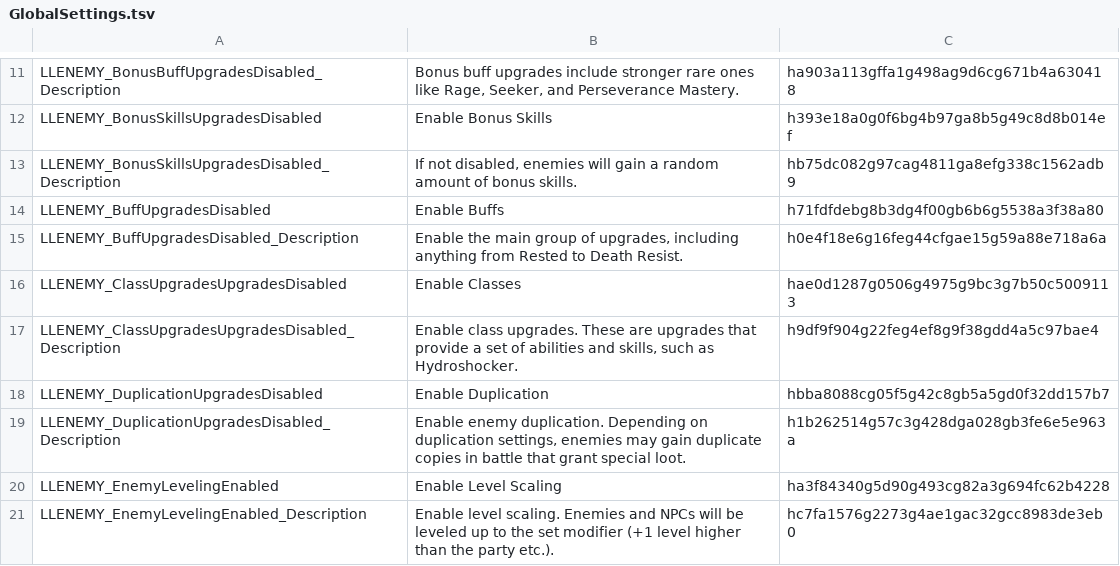
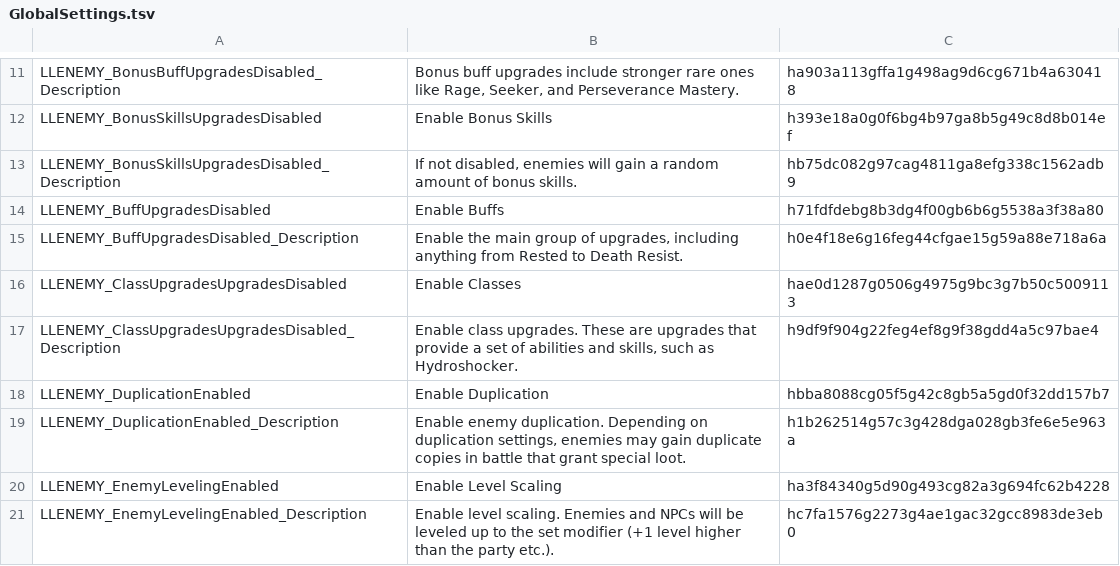
Before and after one commit to LaughingLeader-DOS2-Mods/SuperEnemyUpgradeOverhaul, a TSV file: LocalKeys/GlobalSettings.tsv, drawn as a sheet; only a part is shown, gaps mark what is left out.

Commit message:
Renamed duplication flag

```diff
--- a/LocalKeys/GlobalSettings.tsv
+++ b/LocalKeys/GlobalSettings.tsv
@@ -17,4 +17,4 @@ LLENEMY_ClassUpgradesUpgradesDisabled	Enable Classes	hae0d1287g0506g4975g9bc3g7b
 LLENEMY_ClassUpgradesUpgradesDisabled_Description	Enable class upgrades. These are upgrades that provide a set of abilities and skills, such as Hydroshocker.	h9df9f904g22feg4ef8g9f38gdd4a5c97bae4
-LLENEMY_DuplicationUpgradesDisabled	Enable Duplication	hbba8088cg05f5g42c8gb5a5gd0f32dd157b7
-LLENEMY_DuplicationUpgradesDisabled_Description	Enable enemy duplication. Depending on duplication settings, enemies may gain duplicate copies in battle that grant special loot.	h1b262514g57c3g428dga028gb3fe6e5e963a
+LLENEMY_DuplicationEnabled	Enable Duplication	hbba8088cg05f5g42c8gb5a5gd0f32dd157b7
+LLENEMY_DuplicationEnabled_Description	Enable enemy duplication. Depending on duplication settings, enemies may gain duplicate copies in battle that grant special loot.	h1b262514g57c3g428dga028gb3fe6e5e963a
 LLENEMY_EnemyLevelingEnabled	Enable Level Scaling	ha3f84340g5d90g493cg82a3g694fc62b4228
```
Also changed, not shown: 14 other files.
